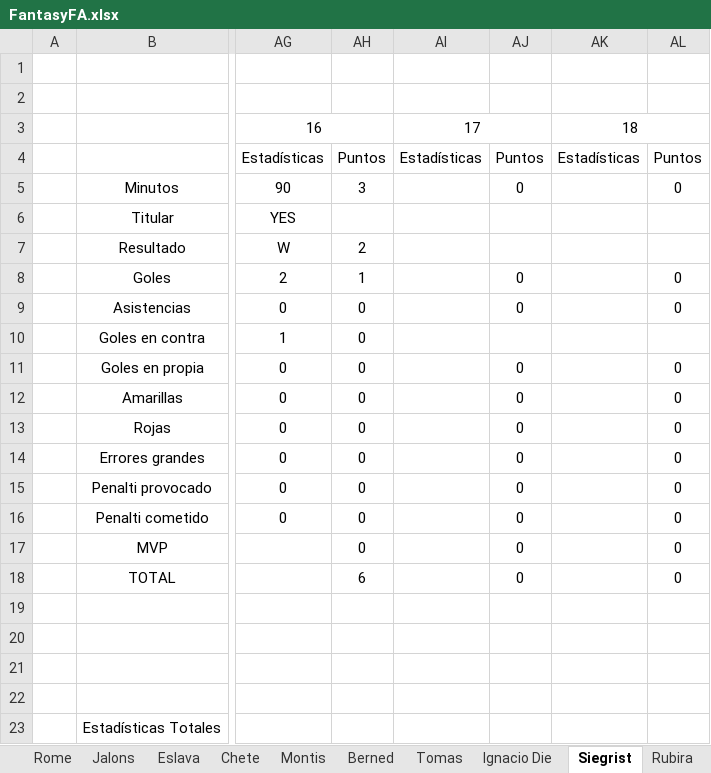
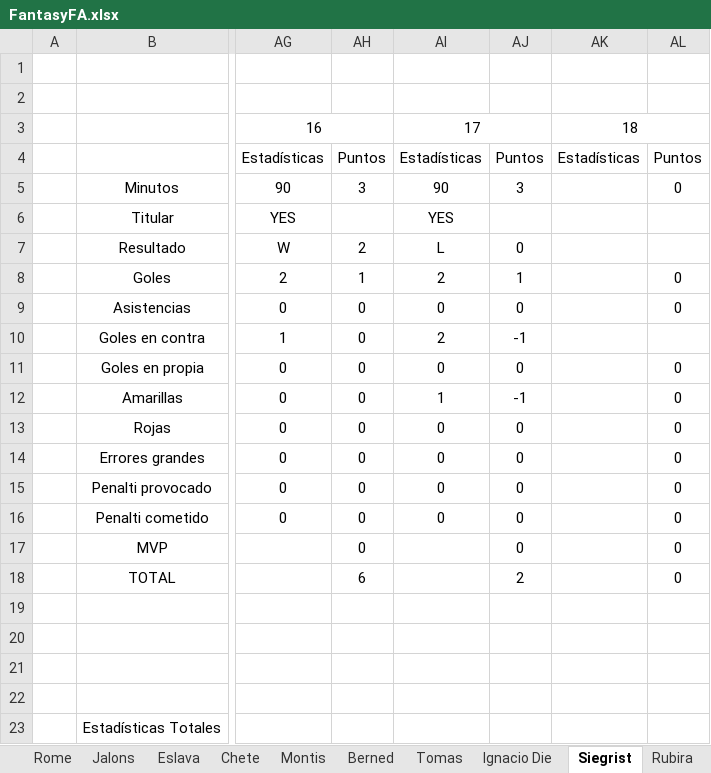
Before and after one commit to Gonzalo-Die/Excel-fantasy, an Excel workbook: FantasyFA.xlsx, sheet Siegrist, drawn as a sheet; only a part is shown, gaps mark what is left out; values as stored, in another font and other column widths than the file's, no borders; the diff covers the shown part only; the diff names each change by its address in the sheet, - before the commit and + after, or states it on an @@ line.

```diff
--- a/FantasyFA.xlsx (sheet Siegrist)
+++ b/FantasyFA.xlsx (sheet Siegrist)
-AI5: (empty)
+AI5: 90
-AJ5: 0
+AJ5: 3
-AI6: (empty)
+AI6: YES
-AI7: (empty)
+AI7: L
-AJ7: (empty)
+AJ7: 0
-AI8: (empty)
+AI8: 2
-AJ8: 0
+AJ8: 1
-AI9: (empty)
+AI9: 0
-AI10: (empty)
+AI10: 2
-AJ10: (empty)
+AJ10: -1
-AI11: (empty)
+AI11: 0
-AI12: (empty)
+AI12: 1
-AJ12: 0
+AJ12: -1
-AI13:AI16: (empty)
+AI13:AI16: 0
-AJ18: 0
+AJ18: 2
```
Also changed, not shown: 6 edited cells elsewhere in this sheet, sheet Estadisticas, sheet Clasificacion, sheet Roma, sheet Jose Luis, sheet Ignacio Die, sheet Tomas, 10 more sheets, charts or pictures.
